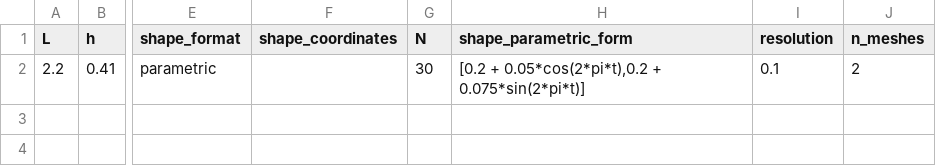
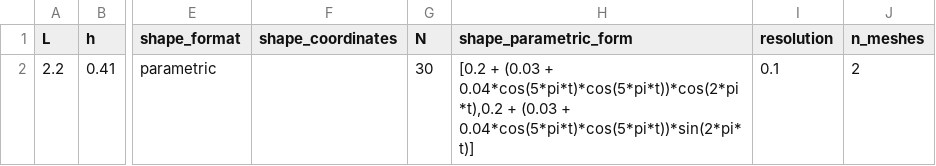
Before and after one commit to Michele-s-team/finite_elements, a CSV file: generate_mesh/2d/square/shape_line/mesh_parameters.csv, drawn as a sheet; only a part is shown, gaps mark what is left out; the diff names each change by its address in the sheet, - before the commit and + after, or states it on an @@ line.

Commit message:
flower

```diff
--- a/generate_mesh/2d/square/shape_line/mesh_parameters.csv
+++ b/generate_mesh/2d/square/shape_line/mesh_parameters.csv
-H2 (shape_parametric_form): [0.2 + 0.05*cos(2*pi*t),0.2 + 0.075*sin(2*pi*t)]
+H2 (shape_parametric_form): [0.2 + (0.03 + 0.04*cos(5*pi*t)*cos(5*pi*t))*cos(2*pi*t),0.2 + (0.03 + 0.04*cos(5*pi*t)*cos(5*pi*t))*sin(2*pi*t)]
```
